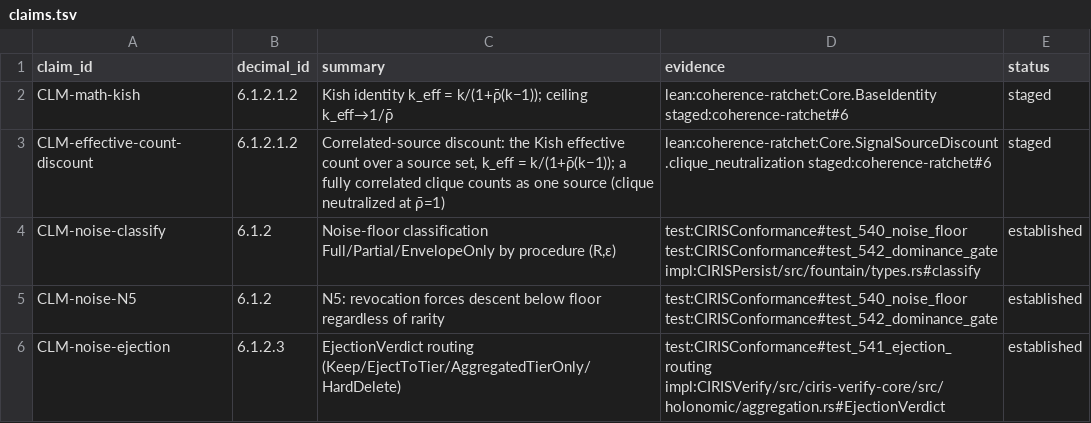
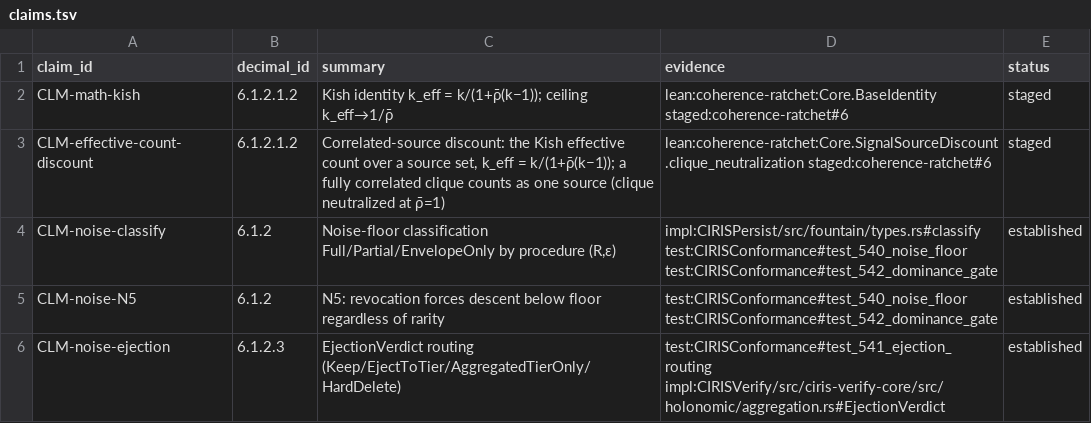
Before and after one commit to CIRISAI/CIRISConstitution, a TSV file: constitution/claims.tsv, drawn as a sheet; only a part is shown; the diff covers the shown part only.

```diff
--- a/constitution/claims.tsv
+++ b/constitution/claims.tsv
@@ -3,3 +3,3 @@ CLM-math-kish	6.1.2.1.2	Kish identity k_eff = k/(1+ρ̄(k−1)); ceiling k_eff
 CLM-effective-count-discount	6.1.2.1.2	Correlated-source discount: the Kish effective count over a source set, k_eff = k/(1+ρ̄(k−1)); a fully correlated clique counts as one source (clique neutralized at ρ̄=1)	lean:coherence-ratchet:Core.SignalSourceDiscount.clique_neutralization staged:coherence-ratchet#6	staged
-CLM-noise-classify	6.1.2	Noise-floor classification Full/Partial/EnvelopeOnly by procedure (R,ε)	test:CIRISConformance#test_540_noise_floor test:CIRISConformance#test_542_dominance_gate impl:CIRISPersist/src/fountain/types.rs#classify	established
+CLM-noise-classify	6.1.2	Noise-floor classification Full/Partial/EnvelopeOnly by procedure (R,ε)	impl:CIRISPersist/src/fountain/types.rs#classify test:CIRISConformance#test_540_noise_floor test:CIRISConformance#test_542_dominance_gate	established
 CLM-noise-N5	6.1.2	N5: revocation forces descent below floor regardless of rarity	test:CIRISConformance#test_540_noise_floor test:CIRISConformance#test_542_dominance_gate	established
```
Also changed, not shown: 23 edited cells elsewhere in this file, constitution/evidence_pins.tsv, 4 other files.
